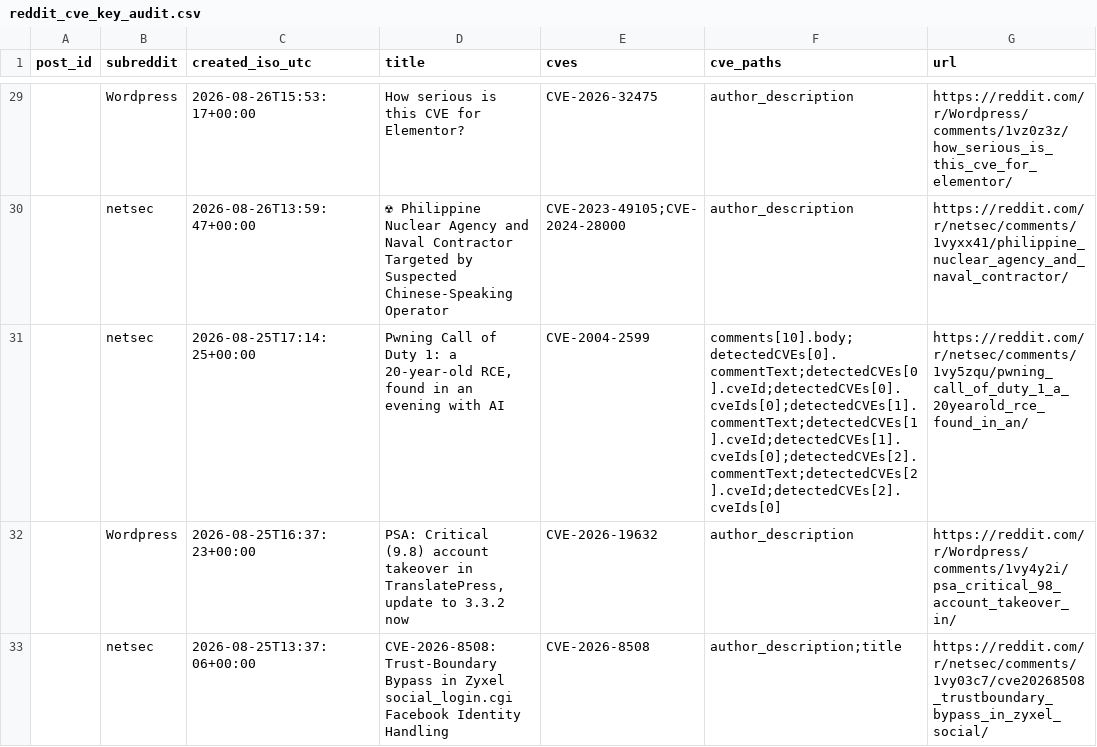
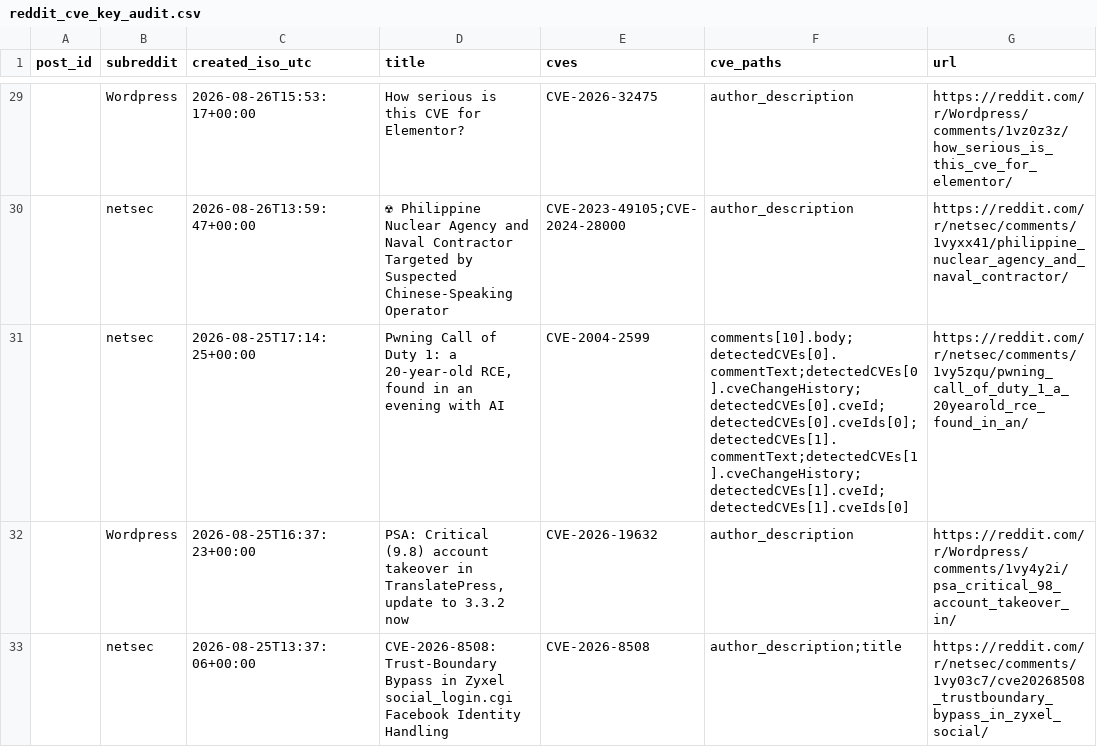
Before and after one commit to therohantilwani/Reddit_CVE_detection, a CSV file: data/reddit_cve_key_audit.csv, drawn as a sheet; only a part is shown, gaps mark what is left out; the diff covers the shown part only; the diff names each change by its address in the sheet, - before the commit and + after, or states it on an @@ line.

```diff
--- a/data/reddit_cve_key_audit.csv
+++ b/data/reddit_cve_key_audit.csv
-F31 (cve_paths): comments[10].body;detectedCVEs[0].commentText;detectedCVEs[0].cveId;detectedCVEs[0].cveIds[0];detectedCVEs[1].commentText;detectedCVEs[1].cveId;detectedCVEs[1].cveIds[0];detectedCVEs[2].commentText;detectedCVEs[2].cveId;detectedCVEs[2].cveIds[0]
+F31 (cve_paths): comments[10].body;detectedCVEs[0].commentText;detectedCVEs[0].cveChangeHistory;detectedCVEs[0].cveId;detectedCVEs[0].cveIds[0];detectedCVEs[1].commentText;detectedCVEs[1].cveChangeHistory;detectedCVEs[1].cveId;detectedCVEs[1].cveIds[0]
```
Also changed, not shown: 1 edited cell elsewhere in this file, data/nvd_fetch_failures.csv, 3 other files.
